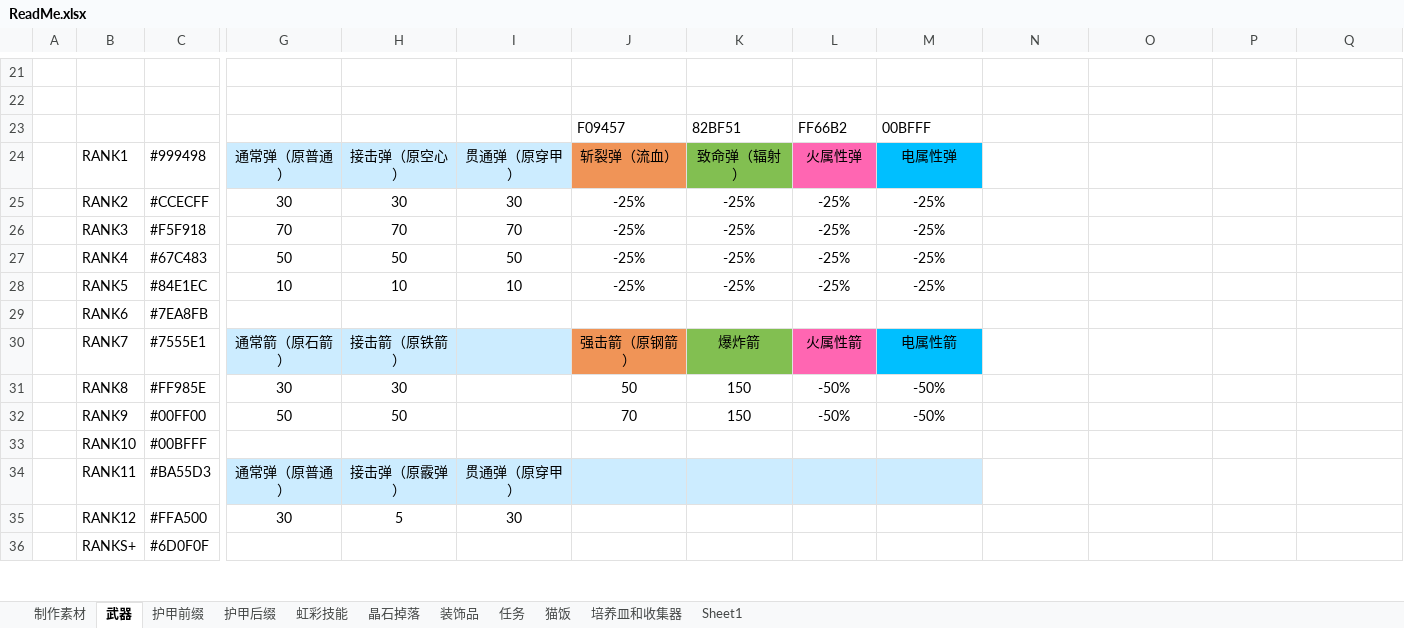
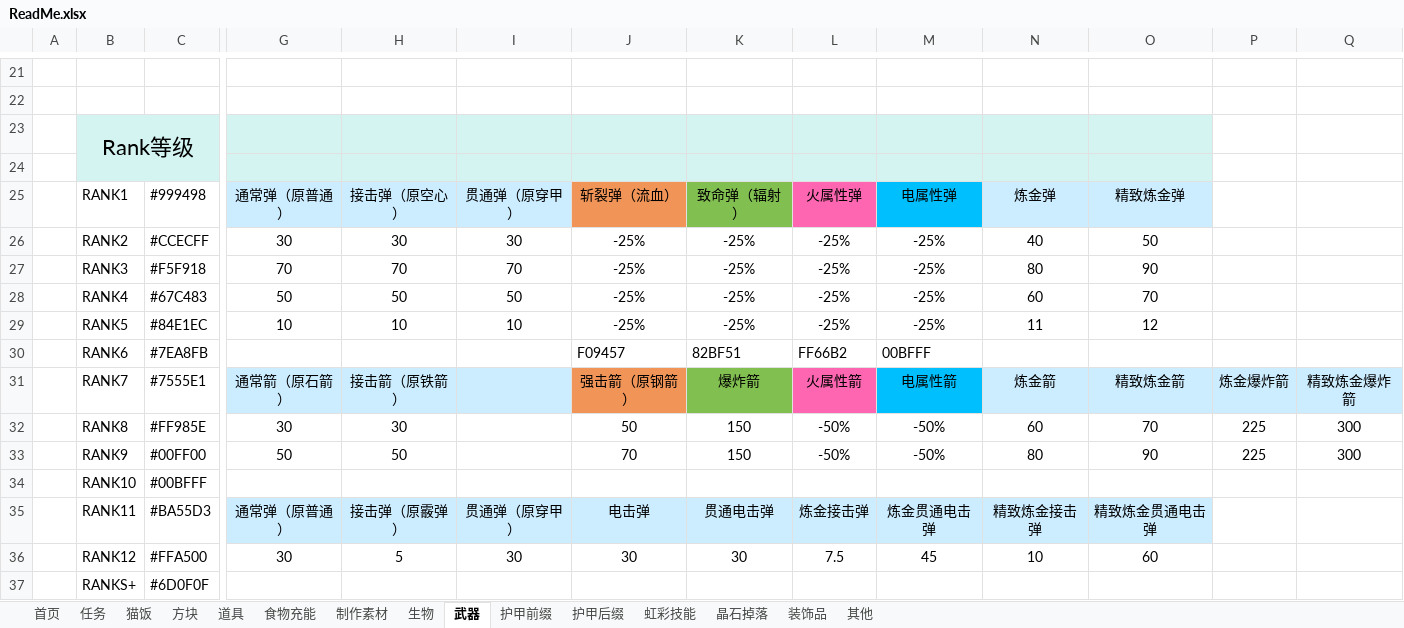
Before and after one commit to DreamBlueSun/7daystodie, an Excel workbook: IridescentAlchemy3-TraceOfBattle/ReadMe.xlsx, sheet 武器, drawn as a sheet; only a part is shown, gaps mark what is left out; values as stored, in another font and other column widths than the file's, no borders; removed rows and columns are numbered as before the commit, all else as after; rows hold the shown columns only; the diff covers the shown part only; the diff names each change by its address in the sheet, - before the commit and + after, or states it on an @@ line.

```diff
--- a/IridescentAlchemy3-TraceOfBattle/ReadMe.xlsx (sheet 武器)
+++ b/IridescentAlchemy3-TraceOfBattle/ReadMe.xlsx (sheet 武器)
-sheet tab: Sheet1
+sheet tab: 其他
-sheet tab: 培养皿和收集器
+sheet tab: 首页
+sheet tab: 方块
+sheet tab: 道具
+sheet tab: 食物充能
+sheet tab: 生物
@@ sheet tab order changed: 首页 | 任务 | 猫饭 | 方块 | 道具 | 食物充能 | 制作素材 | 生物 | 武器 | 护甲前缀 | 护甲后缀 | 虹彩技能 | 晶石掉落 | 装饰品 | 其他 @@
+row 23:  | Rank等级
-B24:C24 fill: none
+B24:C24 fill: #D4F4F2
-G24:O24 fill: none
+G24:O24 fill: #D4F4F2
-row 24:  |  |  |  |  |  | F09457 | 82BF51 | FF66B2 | 00BFFF
+row 24: (empty)
-N25: (empty)
+N25: 炼金弹
-N25:O25 fill: none
+N25:O25 fill: #CCECFF
-O25: (empty)
+O25: 精致炼金弹
-N26: (empty)
+N26: 40
-O26: (empty)
+O26: 50
-N27: (empty)
+N27: 80
-O27: (empty)
+O27: 90
-N28: (empty)
+N28: 60
-O28: (empty)
+O28: 70
-N29: (empty)
+N29: 11
-O29: (empty)
+O29: 12
-row 29:  | RANK6 | #7EA8FB
+row 30:  | RANK6 | #7EA8FB |  |  |  | F09457 | 82BF51 | FF66B2 | 00BFFF
-N31: (empty)
+N31: 炼金箭
-N31:Q31 fill: none
+N31:Q31 fill: #CCECFF
-O31: (empty)
+O31: 精致炼金箭
-P31: (empty)
+P31: 炼金爆炸箭
-Q31: (empty)
+Q31: 精致炼金爆炸箭
-N32: (empty)
+N32: 60
-O32: (empty)
+O32: 70
-P32:P33: (empty)
+P32:P33: 225
-Q32:Q33: (empty)
+Q32:Q33: 300
-N33: (empty)
+N33: 80
-O33: (empty)
+O33: 90
-row 34:  | RANK11 | #BA55D3 | 通常弹（原普通） | 接击弹（原霰弹） | 贯通弹（原穿甲）
-row 35:  | RANK12 | #FFA500 | 30 | 5 | 30
+row 35:  | RANK11 | #BA55D3 | 通常弹（原普通） | 接击弹（原霰弹） | 贯通弹（原穿甲） | 电击弹 | 贯通电击弹 | 炼金接击弹 | 炼金贯通电击弹 | 精致炼金接击弹 | 精致炼金贯通电击弹
+row 36:  | RANK12 | #FFA500 | 30 | 5 | 30 | 30 | 30 | 7.5 | 45 | 10 | 60
```
Also changed, not shown: 4 added rows, 2 removed rows, 1 edited cell, cell formats and merged cells elsewhere in this sheet, sheet 任务, sheet 护甲后缀, sheet 制作素材, sheet 虹彩技能, sheet 护甲前缀, sheet 其他, 3 more sheets, 1 other file.
